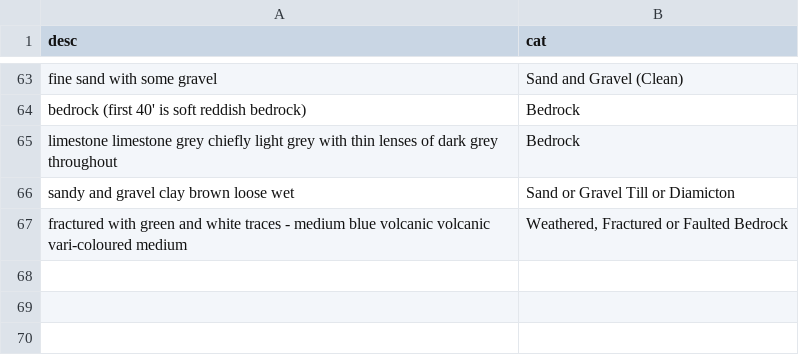
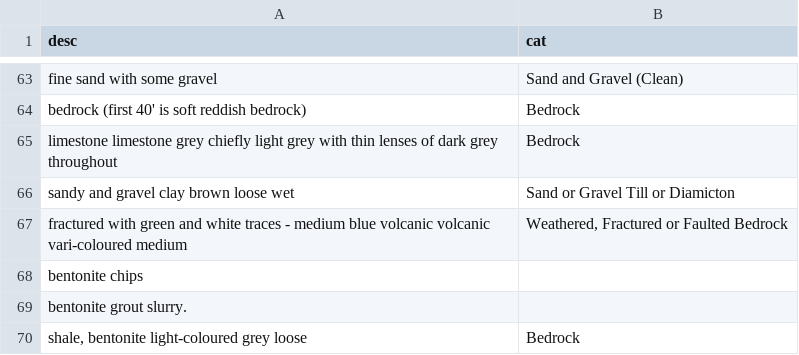
Before and after one commit to bcgov/bcaquiferdata, a CSV file: inst/extdata/test_lithology_cleaning.csv, drawn as a sheet; only a part is shown, gaps mark what is left out; the diff names each change by its address in the sheet, - before the commit and + after, or states it on an @@ line.

Commit message:
Remove bentonite from lithology

```diff
--- a/inst/extdata/test_lithology_cleaning.csv
+++ b/inst/extdata/test_lithology_cleaning.csv
+row 68: bentonite chips
+row 69: bentonite grout slurry.
+row 70: shale, bentonite light-coloured grey loose | Bedrock
```
Also changed, not shown: 3 other files.
